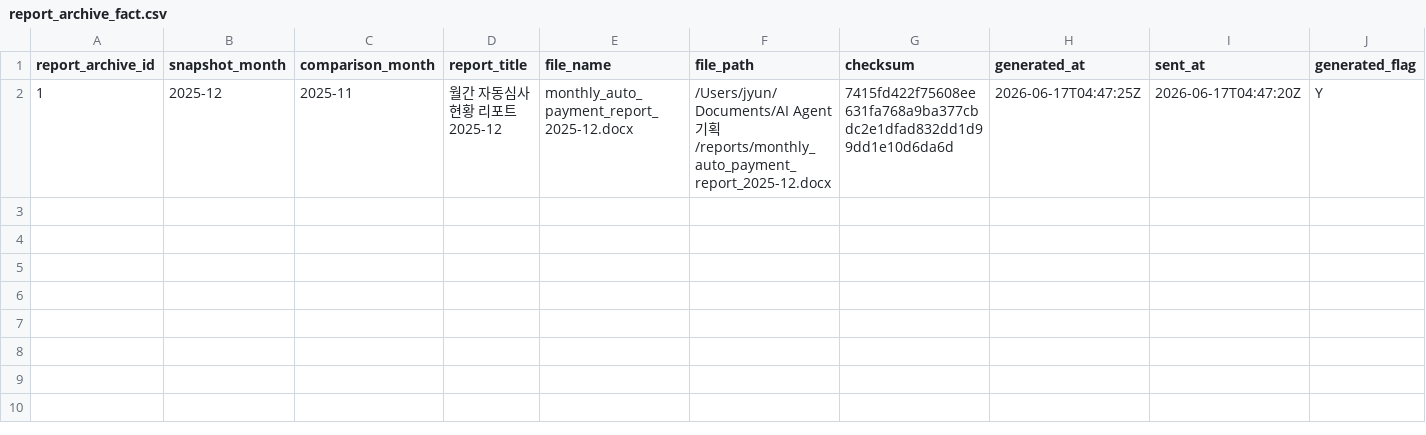
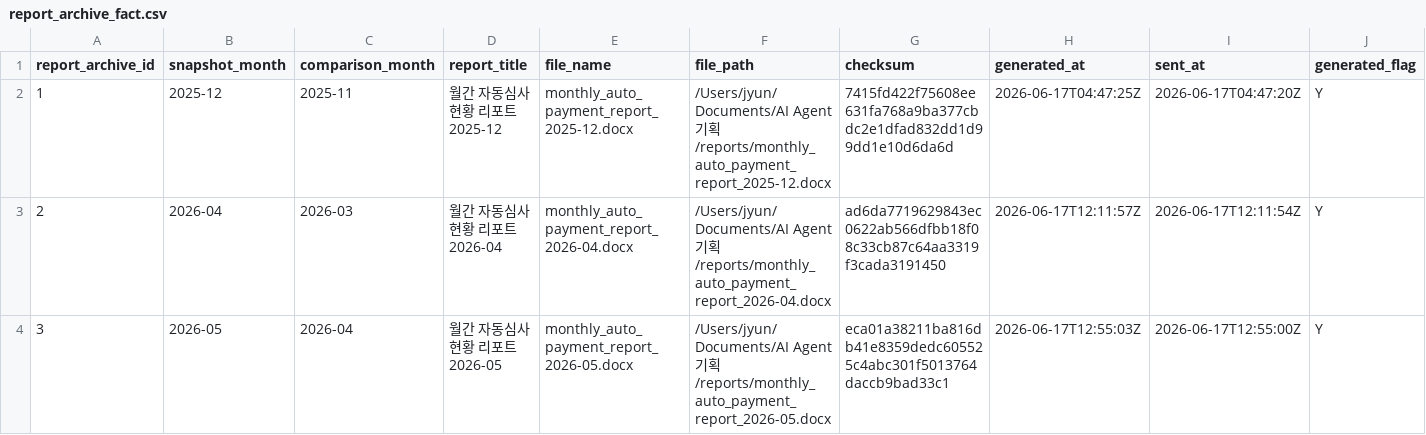
Before and after one commit to S69028/claims-autopay-agent, a CSV file: data/private/report_archive_fact.csv, drawn as a sheet; only a part is shown; rows hold the shown columns only; the diff names each change by its address in the sheet, - before the commit and + after, or states it on an @@ line.

Commit message:
update operations dashboard and reporting

```diff
--- a/data/private/report_archive_fact.csv
+++ b/data/private/report_archive_fact.csv
+row 3: 2 | 2026-04 | 2026-03 | 월간 자동심사 현황 리포트 2026-04 | monthly_auto_payment_report_2026-04.docx | /Users/jyun/Documents/AI Agent 기획/reports/monthly_auto_payment_report_2026-04.docx | ad6da7719629843ec0622ab566dfbb18f08c33cb87c64aa3319f3cada3191450 | 2026-06-17T12:11:57Z | 2026-06-17T12:11:54Z | Y
+row 4: 3 | 2026-05 | 2026-04 | 월간 자동심사 현황 리포트 2026-05 | monthly_auto_payment_report_2026-05.docx | /Users/jyun/Documents/AI Agent 기획/reports/monthly_auto_payment_report_2026-05.docx | eca01a38211ba816db41e8359dedc605525c4abc301f5013764daccb9bad33c1 | 2026-06-17T12:55:03Z | 2026-06-17T12:55:00Z | Y
```
Also changed, not shown: data/poc/11_monthly_auto_payment_snapshot_fact_sample.csv, 31 other files.
